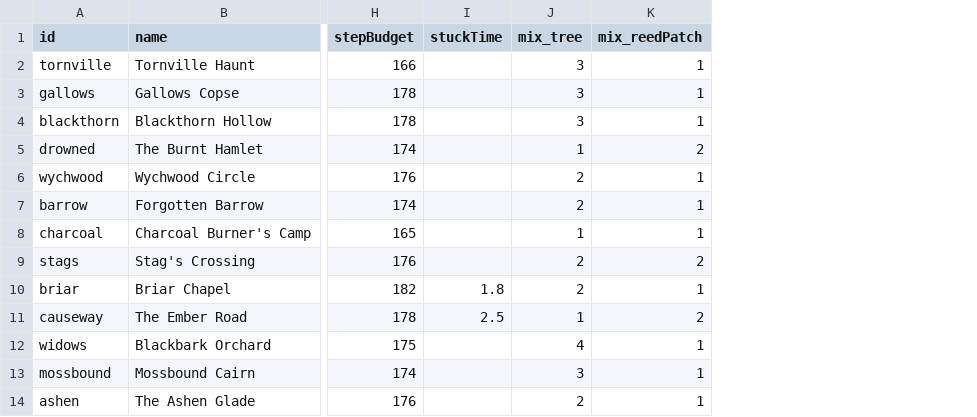
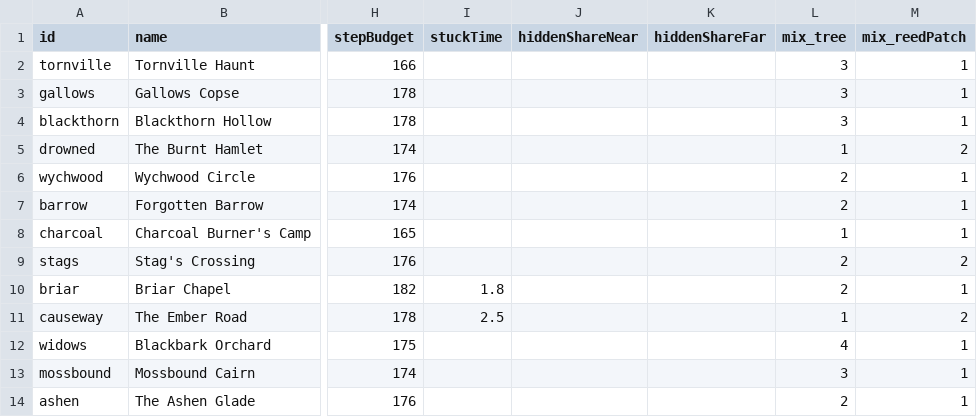
Before and after one commit to EsterMosevitzkyLis/Broceliande, a CSV file: data/levels.csv, drawn as a sheet; only a part is shown, gaps mark what is left out; the diff names each change by its address in the sheet, - before the commit and + after, or states it on an @@ line.

```diff
--- a/data/levels.csv
+++ b/data/levels.csv
+column J (hiddenShareNear), empty
+column K (hiddenShareFar), empty
```
Also changed, not shown: data/globals.csv, data/regions.csv, 28 other files.
